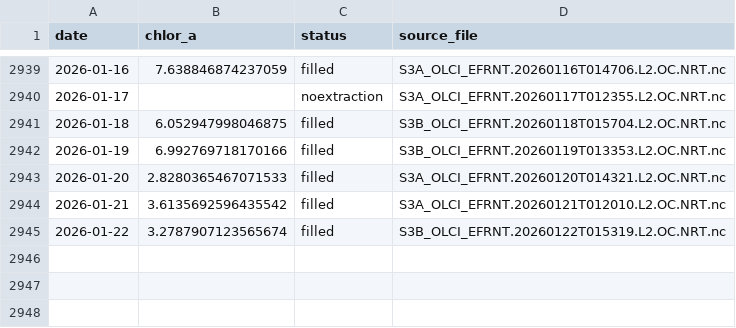
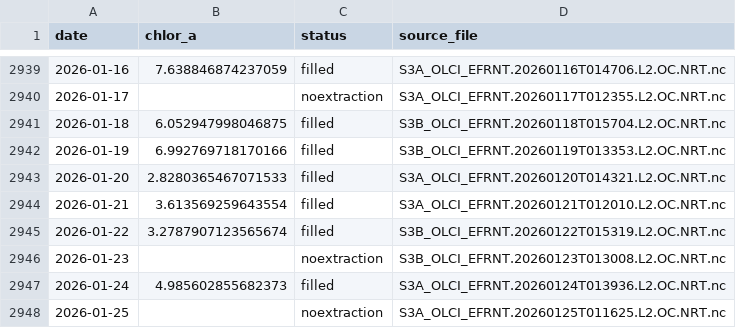
Before and after one commit to Varshani-UWA/chl-plotly, a CSV file: chl_timeseries_psdp.csv, drawn as a sheet; only a part is shown, gaps mark what is left out.

```diff
--- a/chl_timeseries_psdp.csv
+++ b/chl_timeseries_psdp.csv
@@ -2943,3 +2943,6 @@ date,chlor_a,status,source_file
 2026-01-20,2.8280365467071533,filled,S3A_OLCI_EFRNT.20260120T014321.L2.OC.NRT.nc
-2026-01-21,3.6135692596435542,filled,S3A_OLCI_EFRNT.20260121T012010.L2.OC.NRT.nc
+2026-01-21,3.613569259643554,filled,S3A_OLCI_EFRNT.20260121T012010.L2.OC.NRT.nc
 2026-01-22,3.2787907123565674,filled,S3B_OLCI_EFRNT.20260122T015319.L2.OC.NRT.nc
+2026-01-23,,noextraction,S3B_OLCI_EFRNT.20260123T013008.L2.OC.NRT.nc
+2026-01-24,4.985602855682373,filled,S3A_OLCI_EFRNT.20260124T013936.L2.OC.NRT.nc
+2026-01-25,,noextraction,S3A_OLCI_EFRNT.20260125T011625.L2.OC.NRT.nc
```
Also changed, not shown: chl_timeseries_mullaloo.csv, gap_report.csv, 4 other files.
